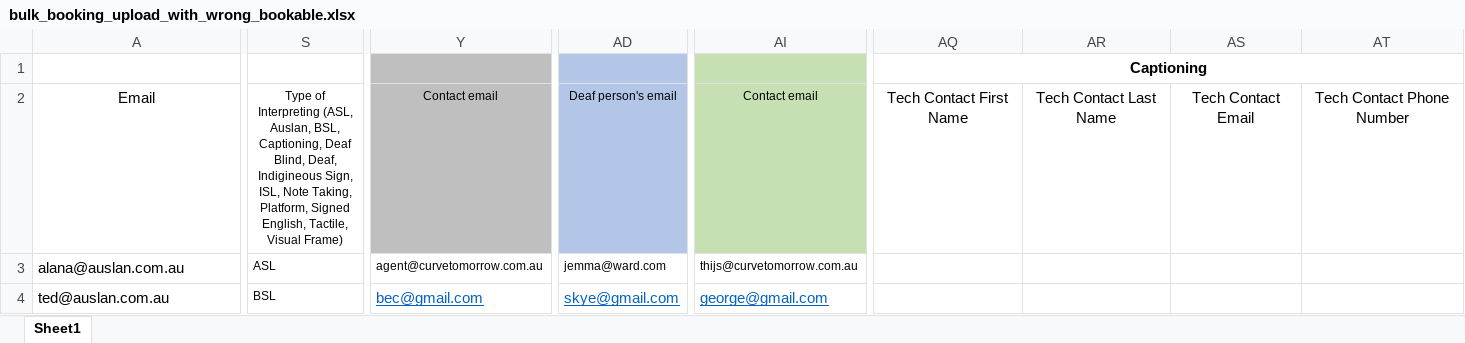
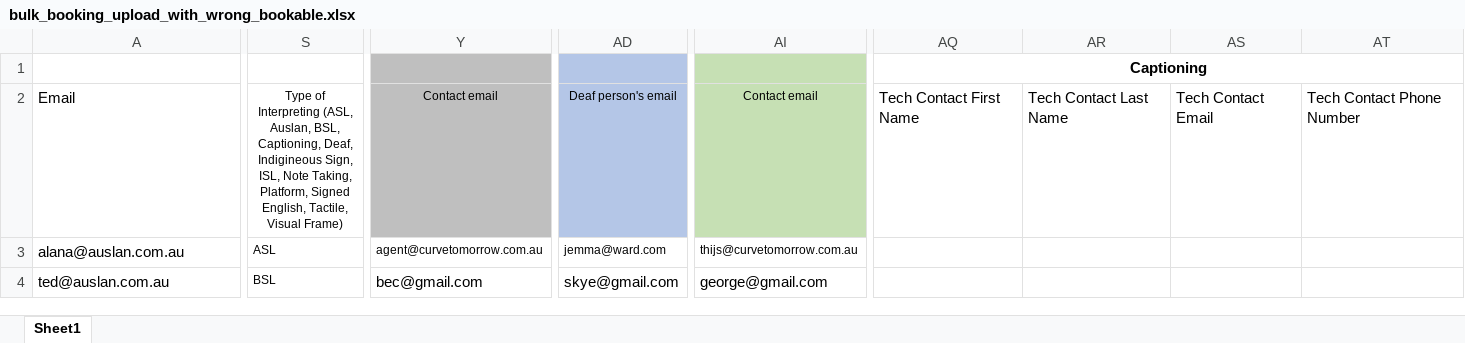
Before and after one commit to saimzishan/AUSLAN-front-end, an Excel workbook: e2e-tests/data/bulk_booking_upload_with_wrong_bookable.xlsx, sheet Sheet1, drawn as a sheet; only a part is shown, gaps mark what is left out; values as stored, in another font and other column widths than the file's, no borders; the diff covers the shown part only; the diff names each change by its address in the sheet, - before the commit and + after, or states it on an @@ line.

Commit message:
DeafBlind Interpreting no longer exists as a type

```diff
--- a/e2e-tests/data/bulk_booking_upload_with_wrong_bookable.xlsx (sheet Sheet1)
+++ b/e2e-tests/data/bulk_booking_upload_with_wrong_bookable.xlsx (sheet Sheet1)
-A2 alignment: center
+A2 alignment: left
-S2: …BSL, Captioning, Deaf Blind, Deaf, Indigineous…
+S2: …BSL, Captioning, Deaf, Indigineous…
-AQ2:AT2 alignment: center
+AQ2:AT2 alignment: left
@@ Y4 underline: on → off, text colour: #0563C1 → black @@
@@ AD4 underline: on → off, text colour: #0563C1 → black @@
@@ AI4 underline: on → off, text colour: #0563C1 → black @@
```
Also changed, not shown: cell formats elsewhere in this sheet, e2e-tests/data/bulk_booking_upload.xlsx, e2e-tests/data/bulk_booking_upload_with_error_in_one_row.xlsx.
